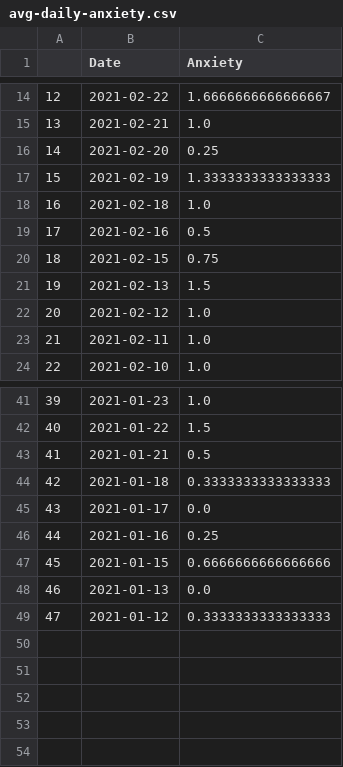
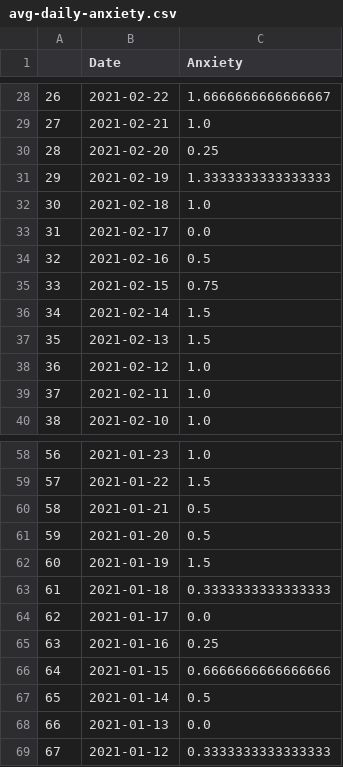
Before and after one commit to blakete/567-Final-Project, a CSV file: data-processing/processed-data/avg-daily-anxiety.csv, drawn as a sheet; only a part is shown, gaps mark what is left out; the diff covers the shown part only; the diff names each change by its address in the sheet, - before the commit and + after, or states it on an @@ line.

```diff
--- a/data-processing/processed-data/avg-daily-anxiety.csv
+++ b/data-processing/processed-data/avg-daily-anxiety.csv
@@ column A renumbered from row 9 down @@
+row 33: 31 | 2021-02-17 | 0.0
+row 36: 34 | 2021-02-14 | 1.5
+row 61: 59 | 2021-01-20 | 0.5
+row 62: 60 | 2021-01-19 | 1.5
+row 67: 65 | 2021-01-14 | 0.5
```
Also changed, not shown: 15 added rows elsewhere in this file, data-processing/processed-data/anxiety.csv, 15 other files.
